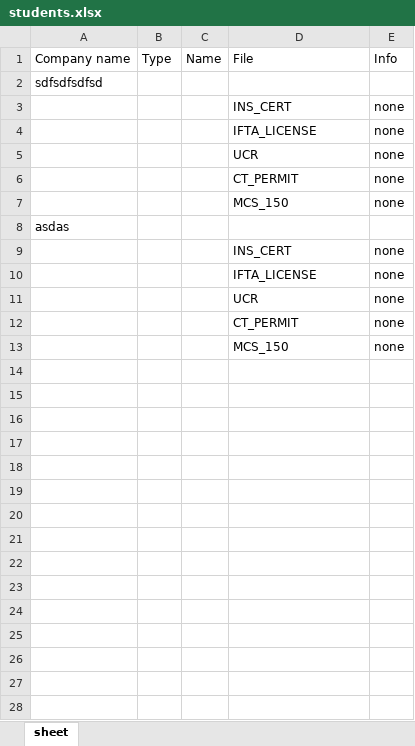
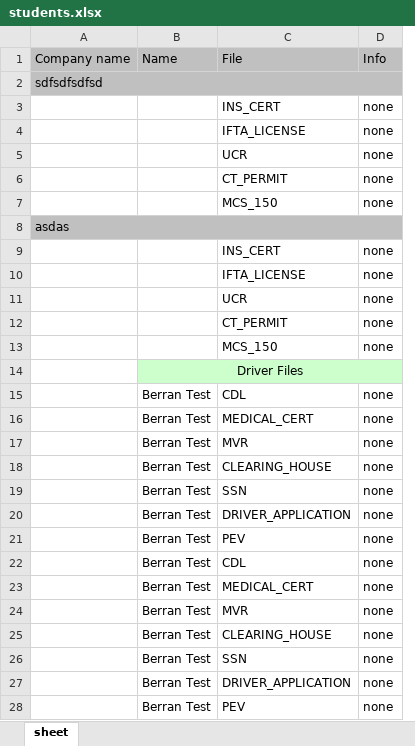
Before and after one commit to s-matniyazov/fleet-overview, an Excel workbook: students.xlsx, sheet sheet, drawn as a sheet; values as stored, in another font and other column widths than the file's, no borders; removed rows and columns are numbered as before the commit, all else as after; the diff names each change by its address in the sheet, - before the commit and + after, or states it on an @@ line.

Commit message:
excel notif done

```diff
--- a/students.xlsx (sheet sheet)
+++ b/students.xlsx (sheet sheet)
-column B (Type), empty
-column C (Name), empty
+column B (Name), empty
-A1:A2 fill: none
+A1:A2 fill: #C0C0C0
-C1:D1 fill: none
+C1:D1 fill: #C0C0C0
+A2:D2 merged
-A8 fill: none
+A8 fill: #C0C0C0
+A8:D8 merged
+row 14:  | Driver Files
+row 15:  | Berran Test | CDL | none
+row 16:  | Berran Test | MEDICAL_CERT | none
+row 17:  | Berran Test | MVR | none
+row 18:  | Berran Test | CLEARING_HOUSE | none
+row 19:  | Berran Test | SSN | none
+row 20:  | Berran Test | DRIVER_APPLICATION | none
+row 21:  | Berran Test | PEV | none
+row 22:  | Berran Test | CDL | none
+row 23:  | Berran Test | MEDICAL_CERT | none
+row 24:  | Berran Test | MVR | none
+row 25:  | Berran Test | CLEARING_HOUSE | none
+row 26:  | Berran Test | SSN | none
+row 27:  | Berran Test | DRIVER_APPLICATION | none
+row 28:  | Berran Test | PEV | none
```
Also changed, not shown: 7 other files.
